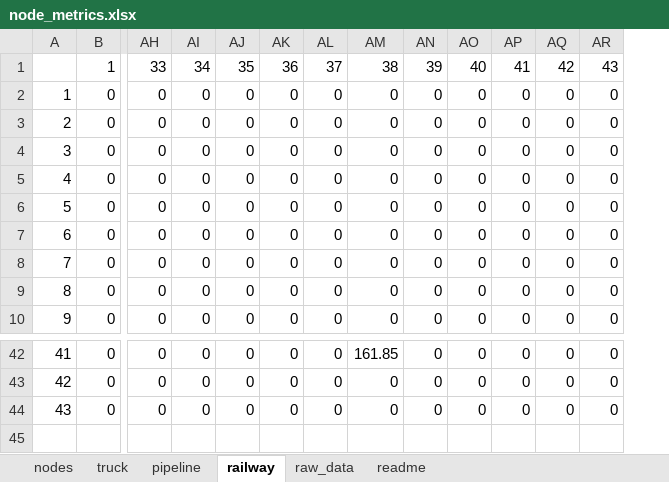
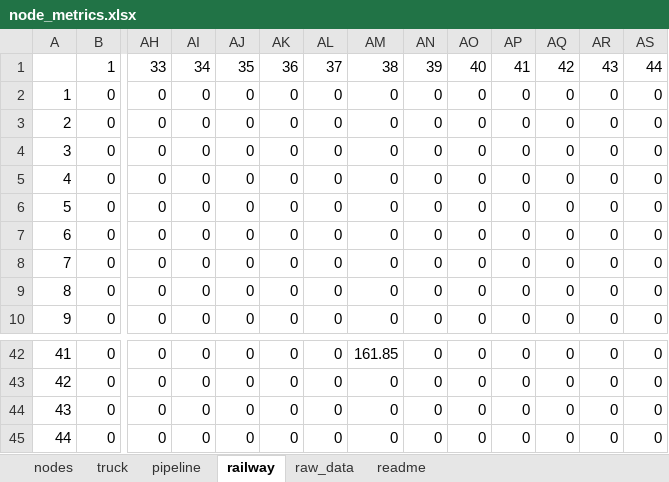
Before and after one commit to 404notykk/AdOpT-NET0_XiaoY, an Excel workbook: southern_europe/italy_data/geographical_feature/node_metrics.xlsx, sheet railway, drawn as a sheet; only a part is shown, gaps mark what is left out; values as stored, in another font and other column widths than the file's, no borders; charts and pictures and conditional formats not drawn; rows hold the shown columns only; the diff names each change by its address in the sheet, - before the commit and + after, or states it on an @@ line.

```diff
--- a/southern_europe/italy_data/geographical_feature/node_metrics.xlsx (sheet railway)
+++ b/southern_europe/italy_data/geographical_feature/node_metrics.xlsx (sheet railway)
+column AS, rows 1-10: 44 | 0 | 0 | 0 | 0 | 0 | 0 | 0 | 0 | 0; rows 42-44: all 0
+row 45: 44 | 0 | 0 | 0 | 0 | 0 | 0 | 0 | 0 | 0 | 0 | 0 | 0 | 0
```
Also changed, not shown: sheet truck, sheet raw_data, sheet nodes, charts or pictures, southern_europe/italy_data/geographical_feature/route_grid_intersections.xlsx, southern_europe/italy_data/network_capex_metrics/gamma_defined_per_arc_railway.xlsx, 1 other file.
